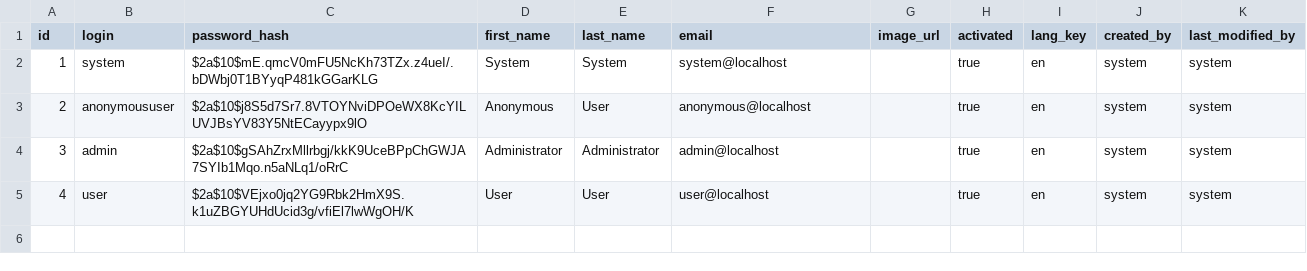
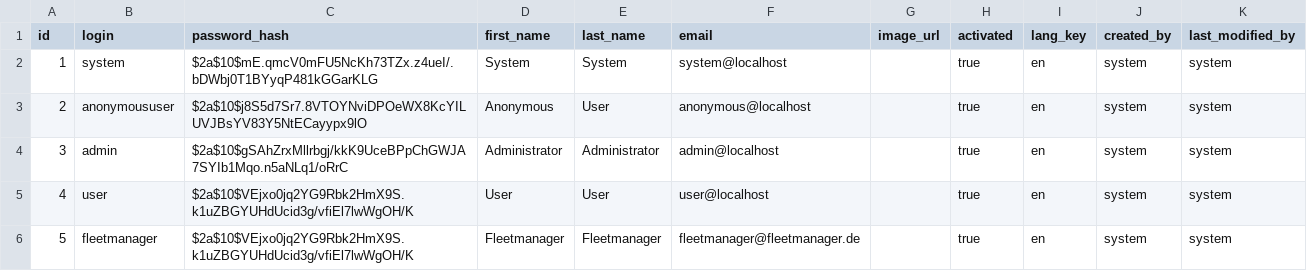
Before and after one commit to TU-CP18/cp18-daimler-backend, a CSV file: src/main/resources/config/liquibase/users.csv, drawn as a sheet; the diff names each change by its address in the sheet, - before the commit and + after, or states it on an @@ line.

Commit message:
added fleetmanager to the default liquibase loading process

```diff
--- a/src/main/resources/config/liquibase/users.csv
+++ b/src/main/resources/config/liquibase/users.csv
+row 6: 5 | fleetmanager | $2a$10$VEjxo0jq2YG9Rbk2HmX9S.k1uZBGYUHdUcid3g/vfiEl7lwWgOH/K | Fleetmanager | Fleetmanager | fleetmanager@fleetmanager.de |  | true | en | system | system
```
Also changed, not shown: 1 other file.
